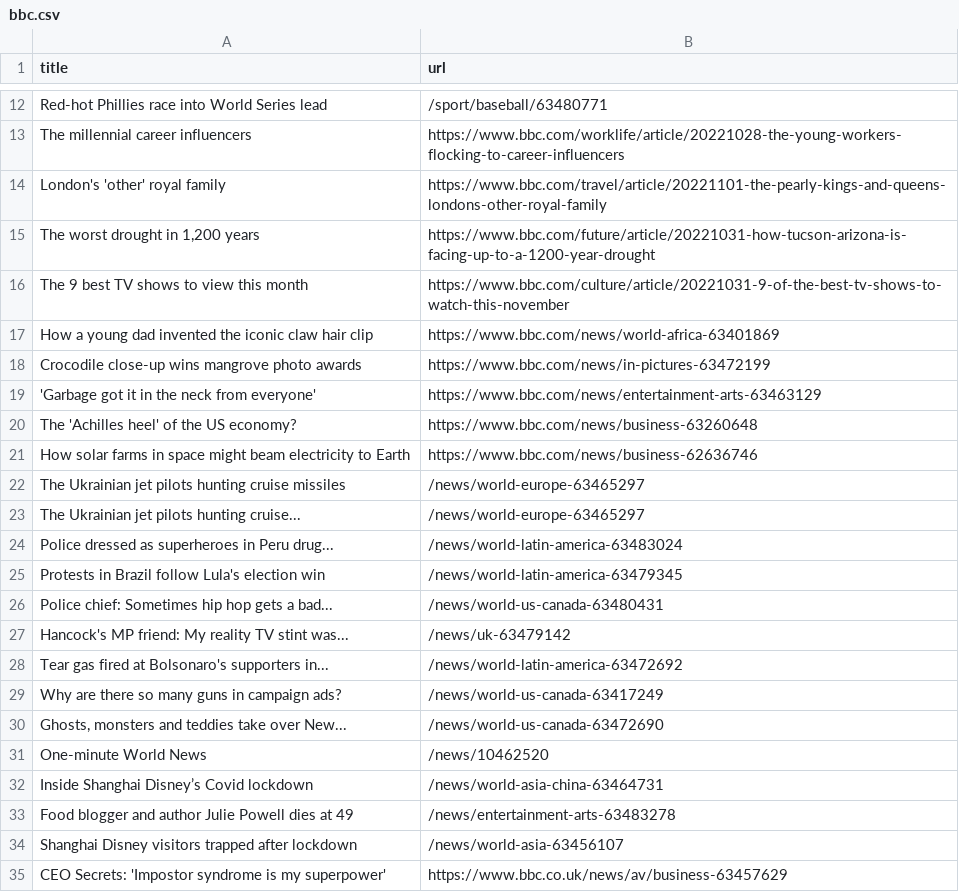
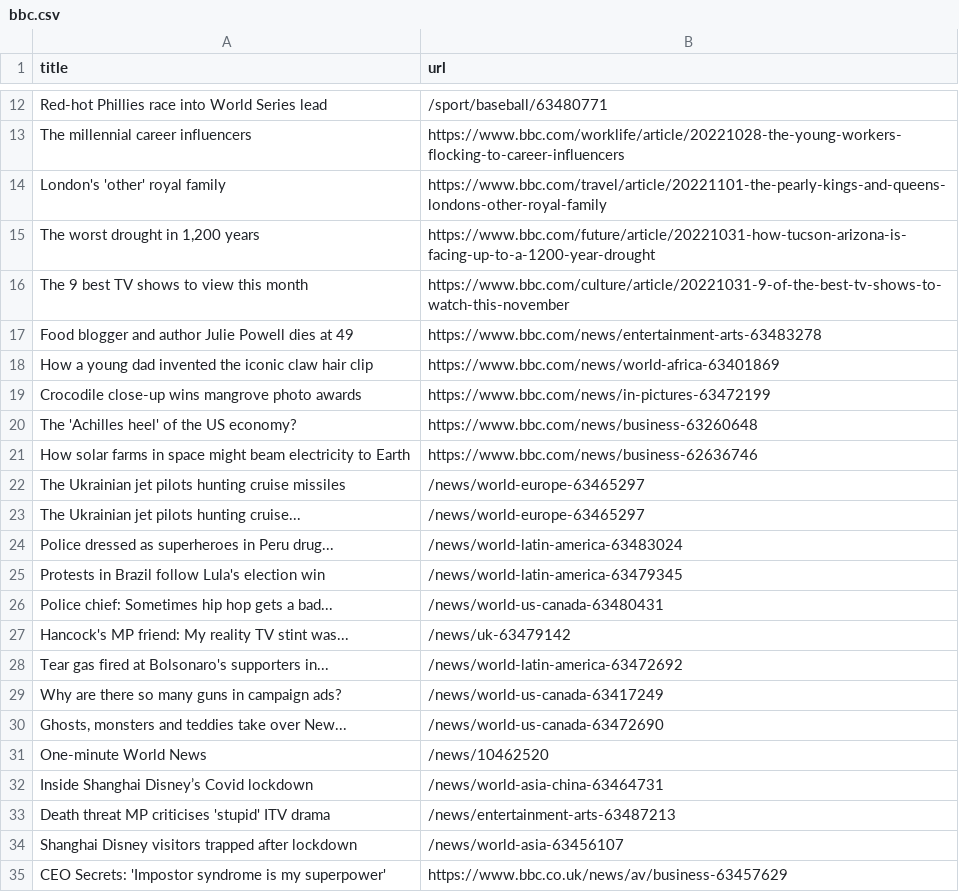
Before and after one commit to bryan-baker/automatic-scraper-bbc, a CSV file: bbc.csv, drawn as a sheet; only a part is shown, gaps mark what is left out; removed rows and columns are numbered as before the commit, all else as after; the diff names each change by its address in the sheet, - before the commit and + after, or states it on an @@ line.

```diff
--- a/bbc.csv
+++ b/bbc.csv
+row 17: Food blogger and author Julie Powell dies at 49 | https://www.bbc.com/news/entertainment-arts-63483278
-row 19: 'Garbage got it in the neck from everyone' | https://www.bbc.com/news/entertainment-arts-63463129
-row 33: Food blogger and author Julie Powell dies at 49 | /news/entertainment-arts-63483278
+row 33: Death threat MP criticises 'stupid' ITV drama | /news/entertainment-arts-63487213
```
